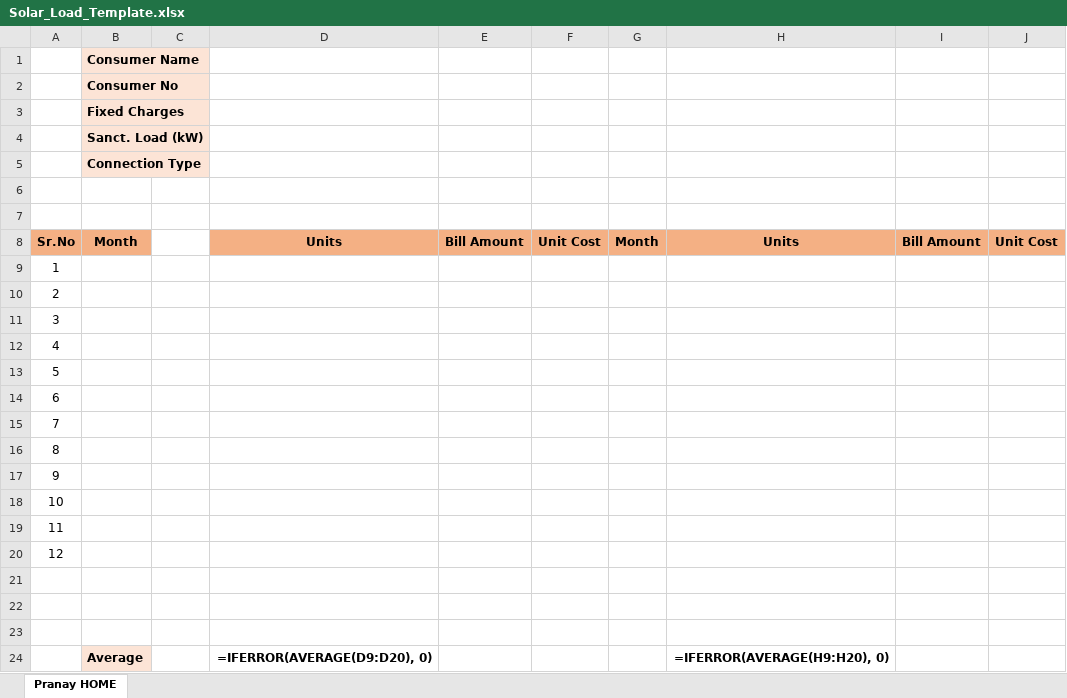
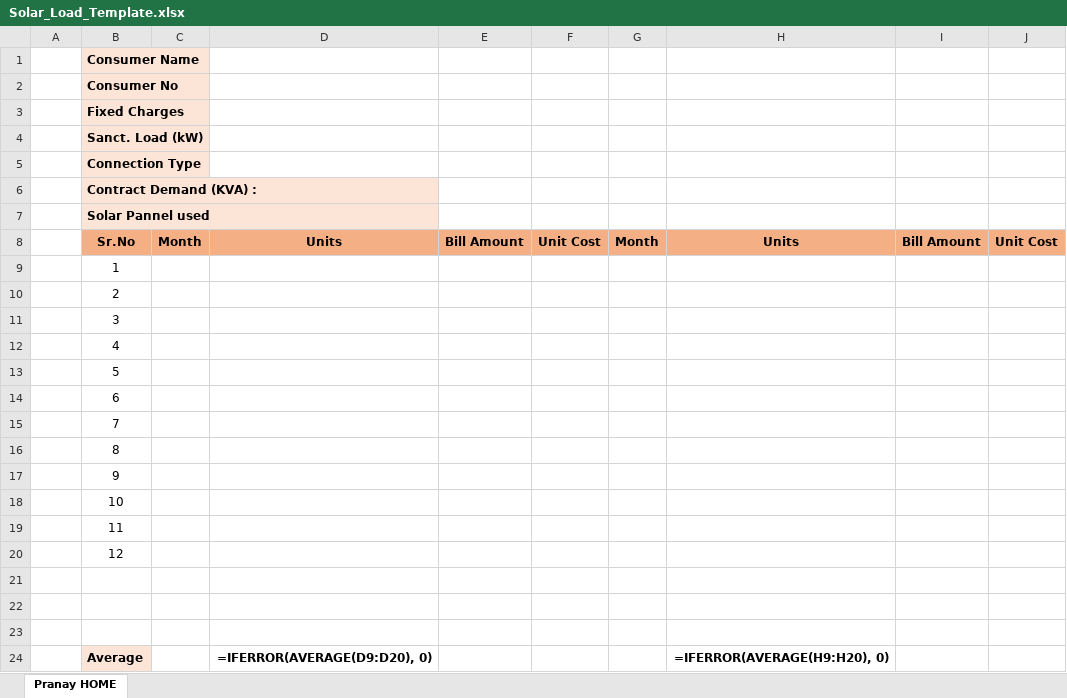
Before and after one commit to nihalchollampat/energybae-intern, an Excel workbook: backend/Solar_Load_Template.xlsx, sheet Pranay HOME, drawn as a sheet; only a part is shown; values as stored, in another font and other column widths than the file's, no borders; formulas without a stored value are shown as written; removed rows and columns are numbered as before the commit, all else as after; the diff names each change by its address in the sheet, - before the commit and + after, or states it on an @@ line.

Commit message:
feat: restructure excel columns and fix pdf processing crash

```diff
--- a/backend/Solar_Load_Template.xlsx (sheet Pranay HOME)
+++ b/backend/Solar_Load_Template.xlsx (sheet Pranay HOME)
-B6: (empty)
+B6: Contract Demand (KVA) :
-B6:B7 fill: none
+B6:B7 fill: #FCE4D6
-B7: (empty)
+B7: Solar Pannel used
-A8: Sr.No
+A8: (empty)
-A8 fill: #F4B084
+A8 fill: none
-B8: Month
+B8: Sr.No
-C8: (empty)
+C8: Month
-C8 fill: none
+C8 fill: #F4B084
-row 9: 1
-row 10: 2
-row 11: 3
-row 12: 4
-row 13: 5
-row 14: 6
-row 15: 7
-row 16: 8
-row 17: 9
-row 18: 10
-row 19: 11
-row 20: 12
+row 9:  | 1
+row 10:  | 2
+row 11:  | 3
+row 12:  | 4
+row 13:  | 5
+row 14:  | 6
+row 15:  | 7
+row 16:  | 8
+row 17:  | 9
+row 18:  | 10
+row 19:  | 11
+row 20:  | 12
```
Also changed, not shown: 2 other files.
